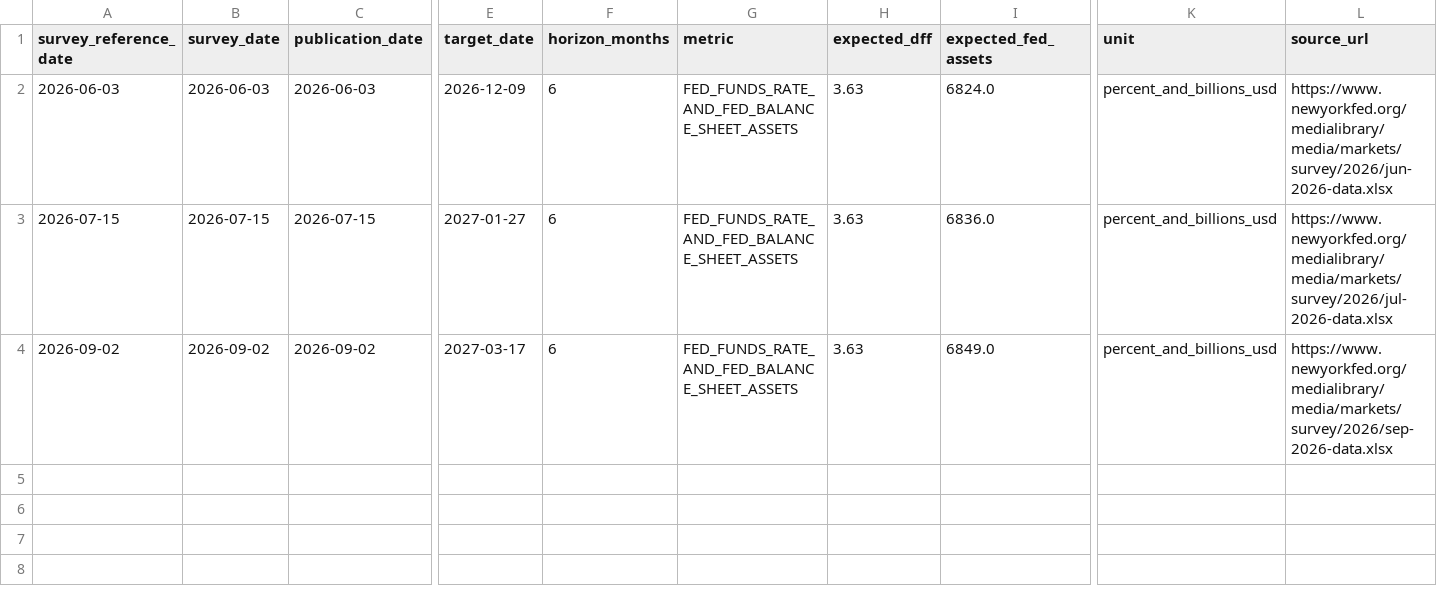
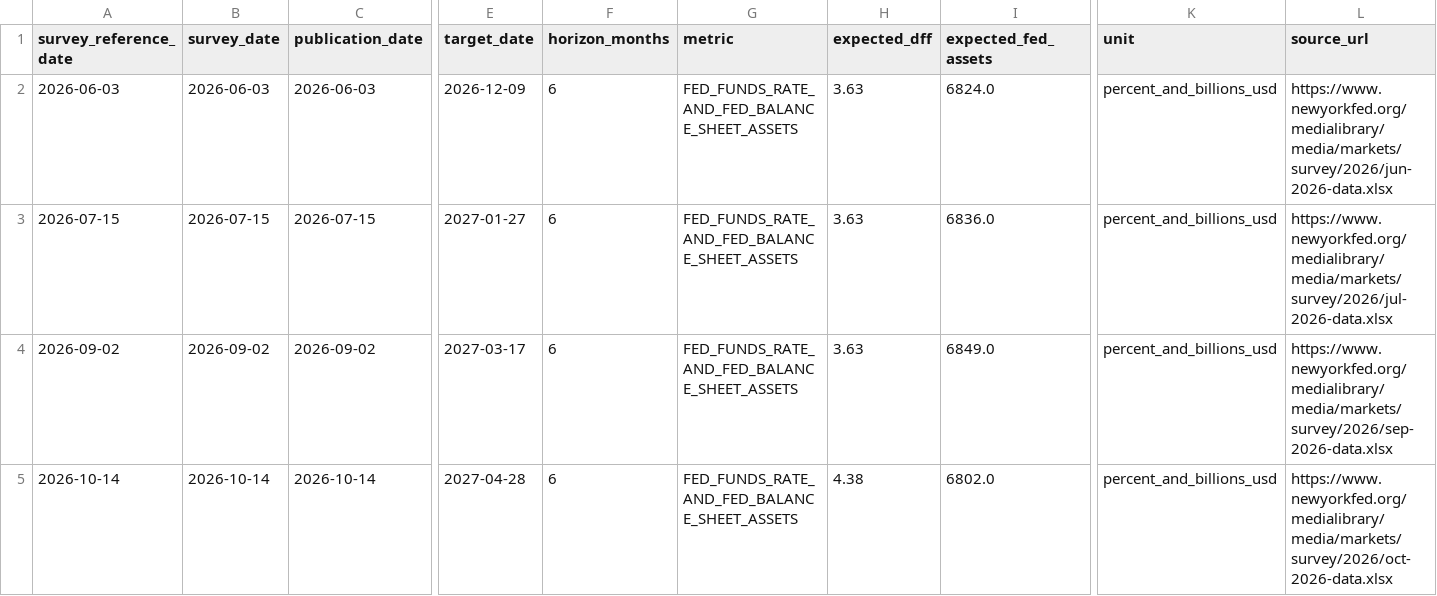
Before and after one commit to bronson113/macro_analysis, a CSV file: data/consensus.csv, drawn as a sheet; only a part is shown, gaps mark what is left out; rows hold the shown columns only; the diff names each change by its address in the sheet, - before the commit and + after, or states it on an @@ line.

```diff
--- a/data/consensus.csv
+++ b/data/consensus.csv
+row 5: 2026-10-14 | 2026-10-14 | 2026-10-14 | 2027-04-28 | 6 | FED_FUNDS_RATE_AND_FED_BALANCE_SHEET_ASSETS | 4.38 | 6802.0 | percent_and_billions_usd | https://www.newyorkfed.org/medialibrary/media/markets/survey/2026/oct-2026-data.xlsx
```
Also changed, not shown: data/indicators.csv, data/source_health.csv, 23 other files.
